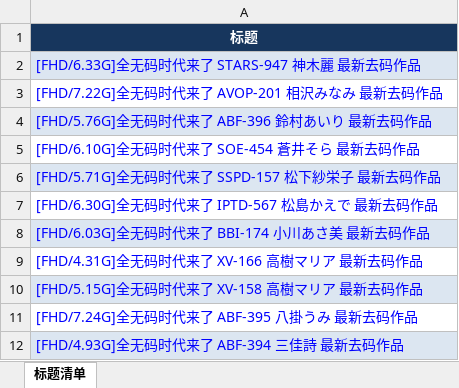
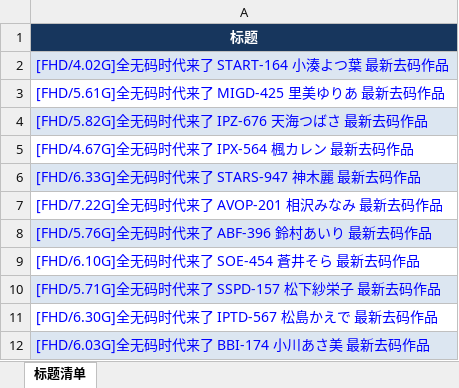
Before and after one commit to yyyukiii/t66y-rss, an Excel workbook: data/AI破解原创区/AI破解原创区_titles.xlsx, sheet 标题清单, drawn as a sheet; only a part is shown; the shorter side is filled out with more unchanged rows; values as stored, in another font and other column widths than the file's, no borders; the diff names each change by its address in the sheet, - before the commit and + after, or states it on an @@ line.

```diff
--- a/data/AI破解原创区/AI破解原创区_titles.xlsx (sheet 标题清单)
+++ b/data/AI破解原创区/AI破解原创区_titles.xlsx (sheet 标题清单)
+row 2: [FHD/4.02G]全无码时代来了 START-164 小湊よつ葉 最新去码作品
+row 3: [FHD/5.61G]全无码时代来了 MIGD-425 里美ゆりあ 最新去码作品
+row 4: [FHD/5.82G]全无码时代来了 IPZ-676 天海つばさ 最新去码作品
+row 5: [FHD/4.67G]全无码时代来了 IPX-564 楓カレン 最新去码作品
```
Also changed, not shown: data/亚洲无码原创区/亚洲无码原创区_titles.xlsx, data/国产原创区/国产原创区_titles.xlsx, 10 other files.
